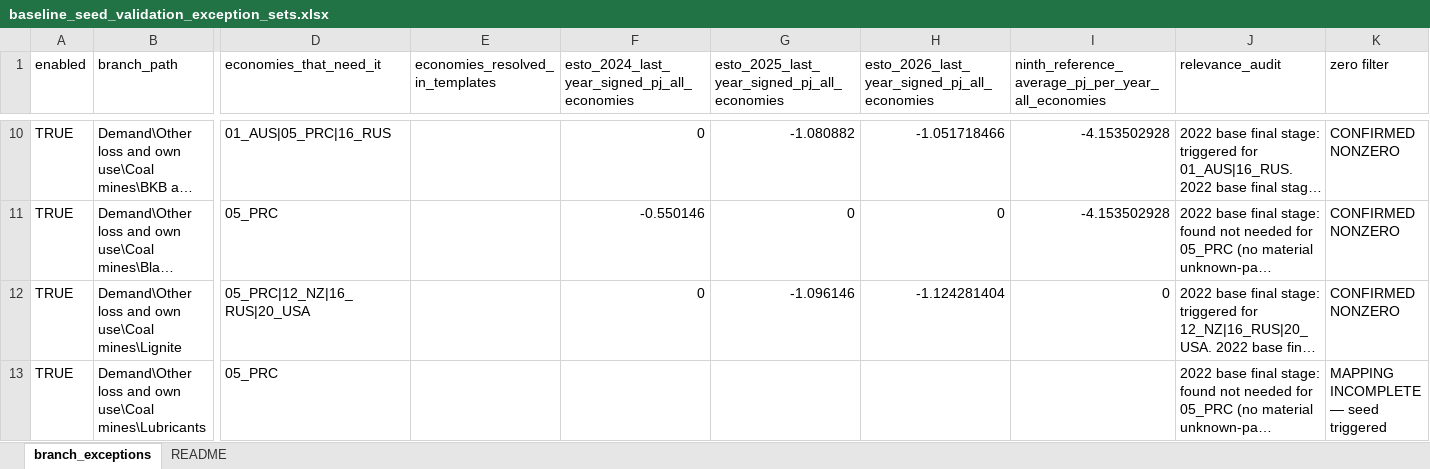
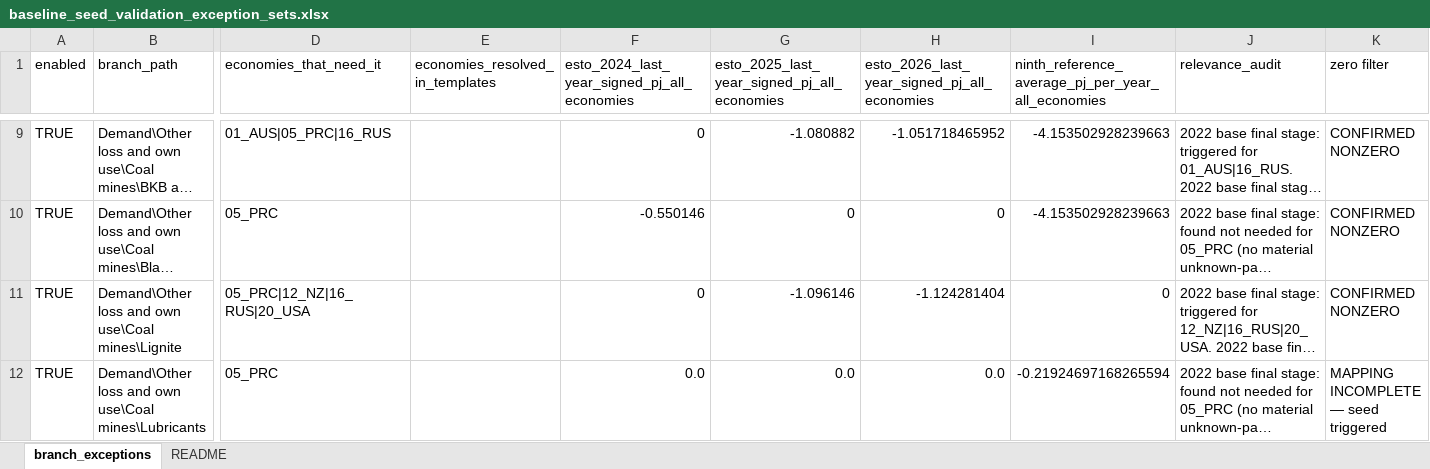
Before and after one commit to asia-pacific-energy-research-centre/leap_initialisation, an Excel workbook: config/baseline_seed_validation_exception_sets.xlsx, sheet branch_exceptions, drawn as a sheet; only a part is shown, gaps mark what is left out; long unchanged cells end in …; values as stored, in another font and other column widths than the file's, no cell formats; addresses are those after the commit; the diff covers the shown part only; the diff names each change by its address in the sheet, - before the commit and + after, or states it on an @@ line.

Commit message:
codex: retain only material seed exceptions
Remove malformed Black liquor and Unknown rows, refresh source materiality, and disable stale or zero-only producer rows. Verified every enabled row has complete materiality and at least one nonzero value.

```diff
--- a/config/baseline_seed_validation_exception_sets.xlsx (sheet branch_exceptions)
+++ b/config/baseline_seed_validation_exception_sets.xlsx (sheet branch_exceptions)
-H9: -1.051718466
+H9: -1.051718465952
-I9:I10: -4.153502928
+I9:I10: -4.153502928239663
-F12: (empty)
+F12: 0.0
-G12: (empty)
+G12: 0.0
-H12: (empty)
+H12: 0.0
-I12: (empty)
+I12: -0.21924697168265594
```
Also changed, not shown: 2 removed rows and 238 edited cells elsewhere in this sheet, cell formats.
